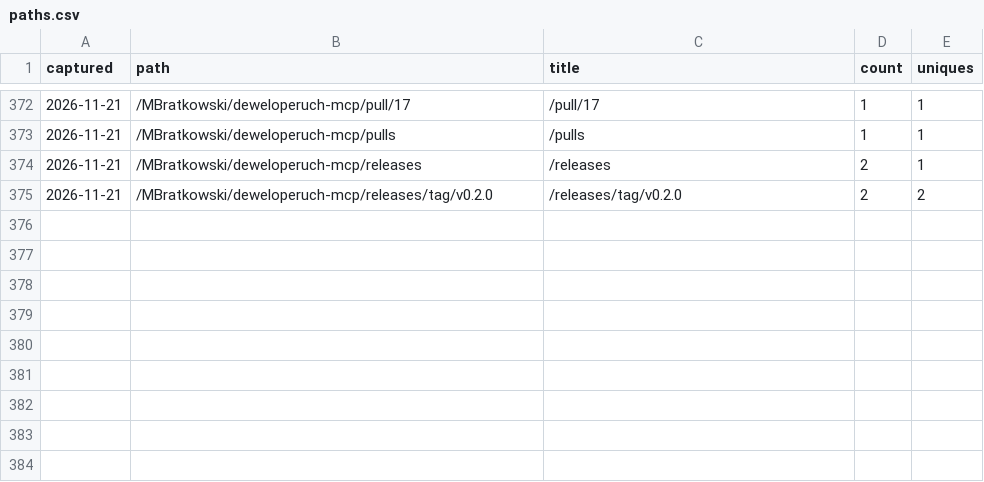
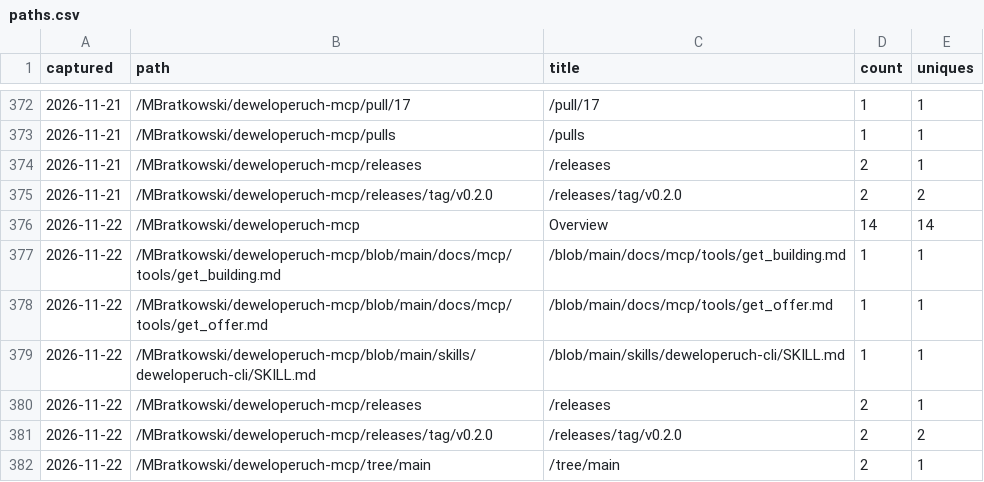
Before and after one commit to MBratkowski/deweloperuch-mcp, a CSV file: github/paths.csv, drawn as a sheet; only a part is shown, gaps mark what is left out.

```diff
--- a/github/paths.csv
+++ b/github/paths.csv
@@ -375 +375,8 @@ captured,path,title,count,uniques
 2026-11-21,/MBratkowski/deweloperuch-mcp/releases/tag/v0.2.0,/releases/tag/v0.2.0,2,2
+2026-11-22,/MBratkowski/deweloperuch-mcp,Overview,14,14
+2026-11-22,/MBratkowski/deweloperuch-mcp/blob/main/docs/mcp/tools/get_building.md,/blob/main/docs/mcp/tools/get_building.md,1,1
+2026-11-22,/MBratkowski/deweloperuch-mcp/blob/main/docs/mcp/tools/get_offer.md,/blob/main/docs/mcp/tools/get_offer.md,1,1
+2026-11-22,/MBratkowski/deweloperuch-mcp/blob/main/skills/deweloperuch-cli/SKILL.md,/blob/main/skills/deweloperuch-cli/SKILL.md,1,1
+2026-11-22,/MBratkowski/deweloperuch-mcp/releases,/releases,2,1
+2026-11-22,/MBratkowski/deweloperuch-mcp/releases/tag/v0.2.0,/releases/tag/v0.2.0,2,2
+2026-11-22,/MBratkowski/deweloperuch-mcp/tree/main,/tree/main,2,1
```
Also changed, not shown: github/clones.csv, github/referrers.csv, 4 other files.
